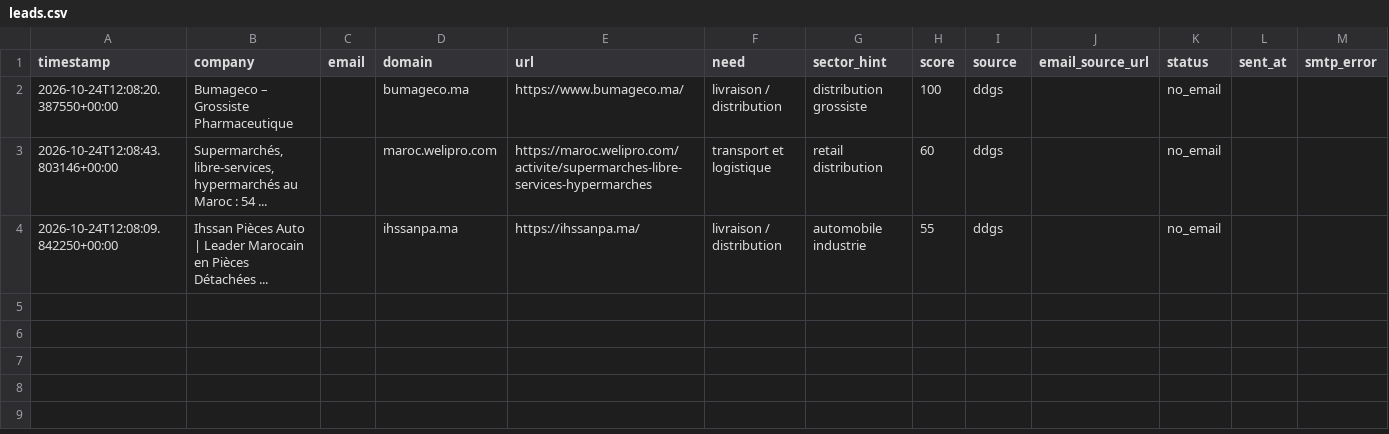
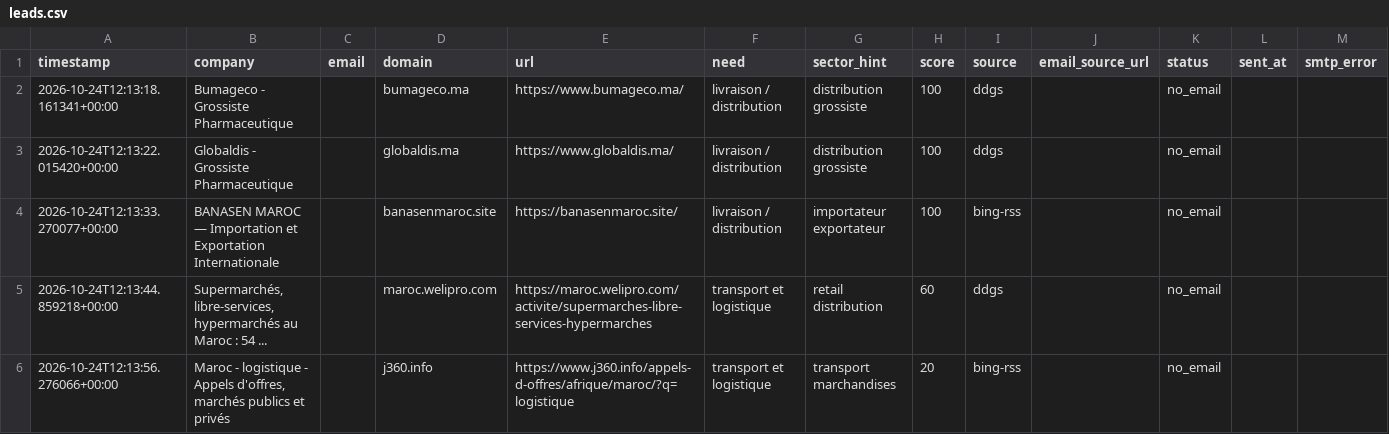
Before and after one commit to OMAR3689/OMAR3689, a CSV file: transport-lead-agent/data/leads.csv, drawn as a sheet.

```diff
--- a/transport-lead-agent/data/leads.csv
+++ b/transport-lead-agent/data/leads.csv
@@ -1,4 +1,6 @@
 timestamp,company,email,domain,url,need,sector_hint,score,source,email_source_url,status,sent_at,smtp_error
-2026-10-24T12:08:20.387550+00:00,Bumageco – Grossiste Pharmaceutique,,bumageco.ma,https://www.bumageco.ma/,livraison / distribution,distribution grossiste,100,ddgs,,no_email,,
-2026-10-24T12:08:43.803146+00:00,"Supermarchés, libre-services, hypermarchés au Maroc : 54 ...",,maroc.welipro.com,https://maroc.welipro.com/activite/supermarches-libre-services-hypermarches,transport et logistique,retail distribution,60,ddgs,,no_email,,
-2026-10-24T12:08:09.842250+00:00,Ihssan Pièces Auto | Leader Marocain en Pièces Détachées ...,,ihssanpa.ma,https://ihssanpa.ma/,livraison / distribution,automobile industrie,55,ddgs,,no_email,,
+2026-10-24T12:13:18.161341+00:00,Bumageco - Grossiste Pharmaceutique,,bumageco.ma,https://www.bumageco.ma/,livraison / distribution,distribution grossiste,100,ddgs,,no_email,,
+2026-10-24T12:13:22.015420+00:00,Globaldis - Grossiste Pharmaceutique,,globaldis.ma,https://www.globaldis.ma/,livraison / distribution,distribution grossiste,100,ddgs,,no_email,,
+2026-10-24T12:13:33.270077+00:00,BANASEN MAROC — Importation et Exportation Internationale,,banasenmaroc.site,https://banasenmaroc.site/,livraison / distribution,importateur exportateur,100,bing-rss,,no_email,,
+2026-10-24T12:13:44.859218+00:00,"Supermarchés, libre-services, hypermarchés au Maroc : 54 ...",,maroc.welipro.com,https://maroc.welipro.com/activite/supermarches-libre-services-hypermarches,transport et logistique,retail distribution,60,ddgs,,no_email,,
+2026-10-24T12:13:56.276066+00:00,"Maroc - logistique - Appels d'offres, marchés publics et privés",,j360.info,https://www.j360.info/appels-d-offres/afrique/maroc/?q=logistique,transport et logistique,transport marchandises,20,bing-rss,,no_email,,
```
Also changed, not shown: 1 other file.
